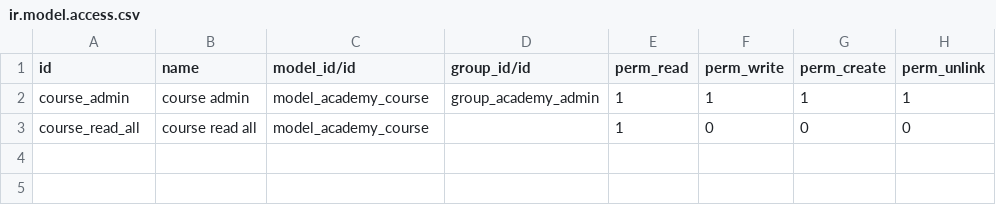
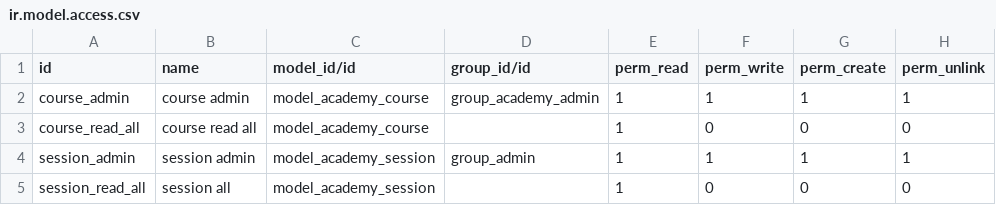
Before and after one commit to MarielSarai/odoo-dev, a CSV file: odoo-academy/security/ir.model.access.csv, drawn as a sheet; the diff names each change by its address in the sheet, - before the commit and + after, or states it on an @@ line.

```diff
--- a/odoo-academy/security/ir.model.access.csv
+++ b/odoo-academy/security/ir.model.access.csv
+row 4: session_admin | session admin | model_academy_session | group_admin | 1 | 1 | 1 | 1
+row 5: session_read_all | session all | model_academy_session |  | 1 | 0 | 0 | 0
```
Also changed, not shown: 7 other files.
